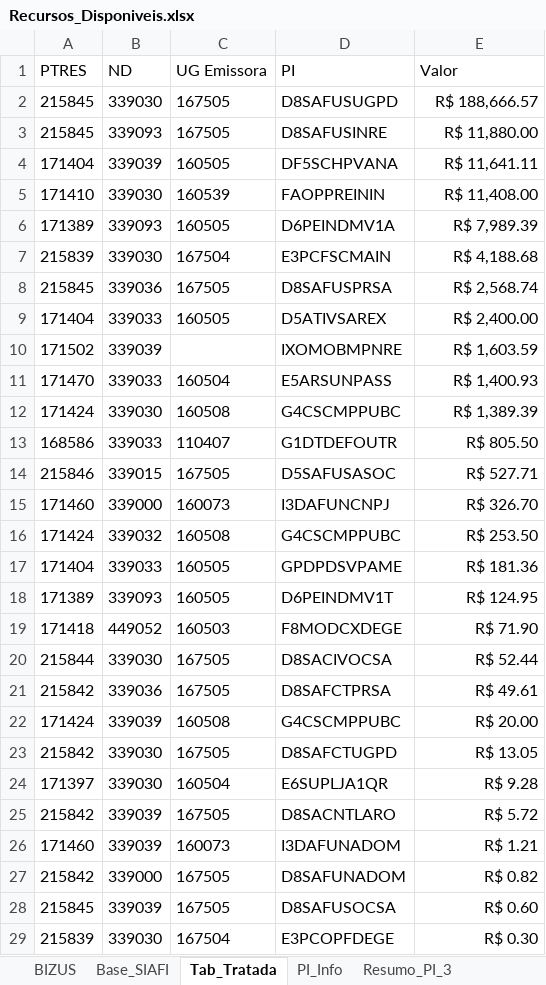
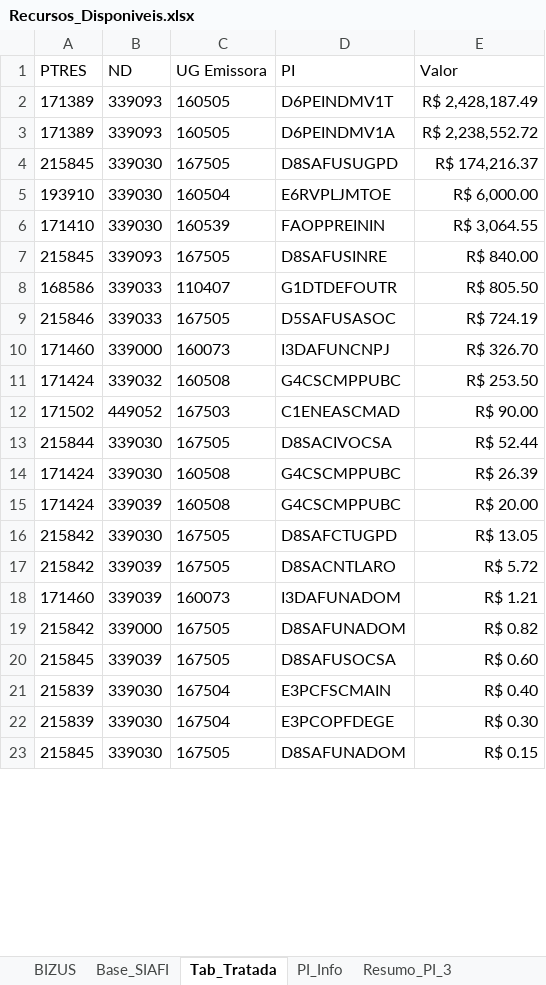
Before and after one commit to DiogoPqdt/Dashboard_ESA, an Excel workbook: base_dados/Recursos_Disponiveis.xlsx, sheet Tab_Tratada, drawn as a sheet; only a part is shown; the shorter side is filled out with more unchanged rows; values as stored, in another font and other column widths than the file's, no borders; table styles not drawn; removed rows and columns are numbered as before the commit, all else as after; the diff covers the shown part only; the diff names each change by its address in the sheet, - before the commit and + after, or states it on an @@ line.

```diff
--- a/base_dados/Recursos_Disponiveis.xlsx (sheet Tab_Tratada)
+++ b/base_dados/Recursos_Disponiveis.xlsx (sheet Tab_Tratada)
+row 2: 171389 | 339093 | 160505 | D6PEINDMV1T | R$ 2,428,187.49
+row 3: 171389 | 339093 | 160505 | D6PEINDMV1A | R$ 2,238,552.72
-E4 (Valor): R$ 188,666.57
+E4 (Valor): R$ 174,216.37
-row 3: 215845 | 339093 | 167505 | D8SAFUSINRE | R$ 11,880.00
-row 4: 171404 | 339039 | 160505 | DF5SCHPVANA | R$ 11,641.11
+row 5: 193910 | 339030 | 160504 | E6RVPLJMTOE | R$ 6,000.00
-E6 (Valor): R$ 11,408.00
+E6 (Valor): R$ 3,064.55
-row 6: 171389 | 339093 | 160505 | D6PEINDMV1A | R$ 7,989.39
-row 7: 215839 | 339030 | 167504 | E3PCFSCMAIN | R$ 4,188.68
-B7 (ND): 339036
+B7 (ND): 339093
-D7 (PI): D8SAFUSPRSA
+D7 (PI): D8SAFUSINRE
-E7 (Valor): R$ 2,568.74
+E7 (Valor): R$ 840.00
-row 9: 171404 | 339033 | 160505 | D5ATIVSAREX | R$ 2,400.00
-row 10: 171502 | 339039 |  | IXOMOBMPNRE | R$ 1,603.59
-row 11: 171470 | 339033 | 160504 | E5ARSUNPASS | R$ 1,400.93
-row 12: 171424 | 339030 | 160508 | G4CSCMPPUBC | R$ 1,389.39
-B9 (ND): 339015
+B9 (ND): 339033
-E9 (Valor): R$ 527.71
+E9 (Valor): R$ 724.19
-row 17: 171404 | 339033 | 160505 | GPDPDSVPAME | R$ 181.36
-row 18: 171389 | 339093 | 160505 | D6PEINDMV1T | R$ 124.95
-row 19: 171418 | 449052 | 160503 | F8MODCXDEGE | R$ 71.90
+row 12: 171502 | 449052 | 167503 | C1ENEASCMAD | R$ 90.00
-row 21: 215842 | 339036 | 167505 | D8SAFCTPRSA | R$ 49.61
+row 14: 171424 | 339030 | 160508 | G4CSCMPPUBC | R$ 26.39
-row 24: 171397 | 339030 | 160504 | E6SUPLJA1QR | R$ 9.28
+row 21: 215839 | 339030 | 167504 | E3PCFSCMAIN | R$ 0.40
```
Also changed, not shown: 1 added row and 1 removed row elsewhere in this sheet, sheet Recursos_ESA, sheet Base_SIAFI, sheet Resumo_PI_3, sheet PI_Info, notebook/foco_almox.xlsx, 7 other files.
